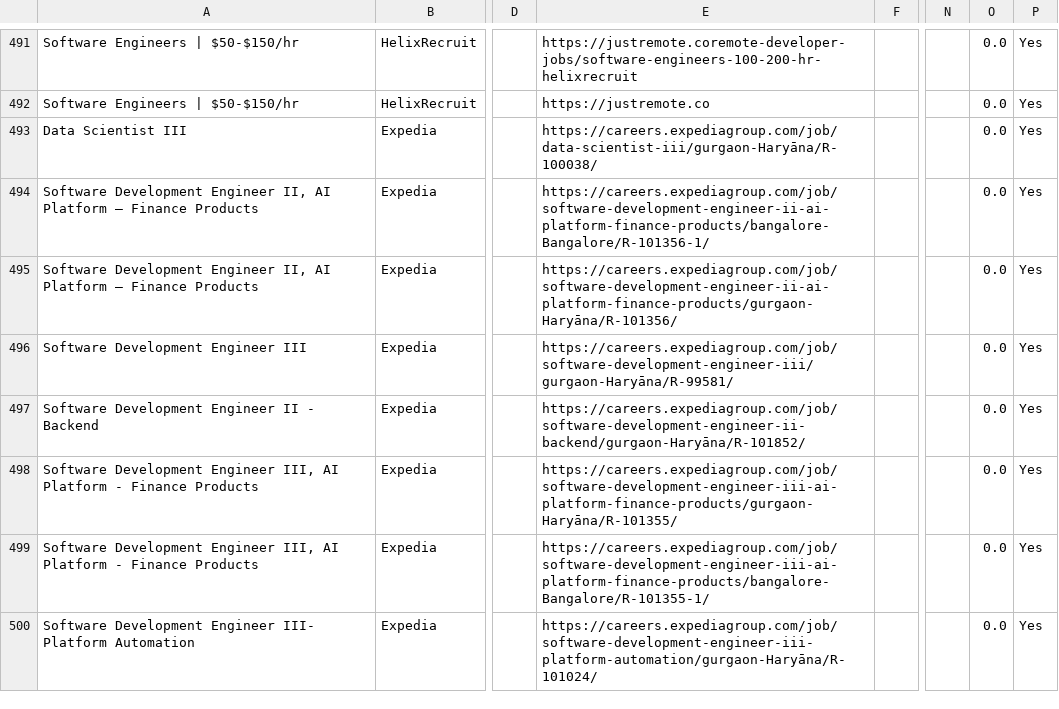
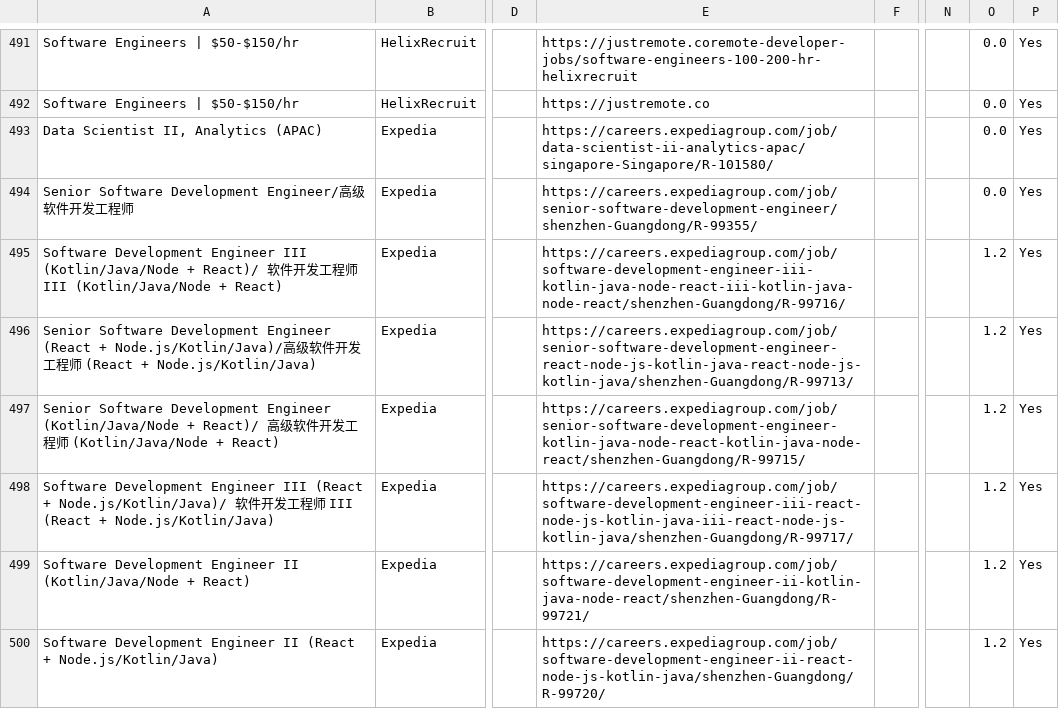
Before and after one commit to naman011/python-projects-secondary, a CSV file: data/jobs.csv, drawn as a sheet; only a part is shown, gaps mark what is left out; the diff covers the shown part only; the diff names each change by its address in the sheet, - before the commit and + after, or states it on an @@ line.

```diff
--- a/data/jobs.csv
+++ b/data/jobs.csv
-A493: Data Scientist III
+A493: Data Scientist II, Analytics (APAC)
-E493: https://careers.expediagroup.com/job/data-scientist-iii/gurgaon-Haryāna/R-100038/
+E493: https://careers.expediagroup.com/job/data-scientist-ii-analytics-apac/singapore-Singapore/R-101580/
-A494: Software Development Engineer II, AI Platform – Finance Products
+A494: Senior Software Development Engineer/高级软件开发工程师
-E494: https://careers.expediagroup.com/job/software-development-engineer-ii-ai-platform-finance-products/bangalore-Bangalore/R-101356-1/
+E494: https://careers.expediagroup.com/job/senior-software-development-engineer/shenzhen-Guangdong/R-99355/
-A495: …Development Engineer II, AI Platform – Finance Products
+A495: …Development Engineer III (Kotlin/Java/Node + React)/ 软件开发工程师 III (Kotlin/Java/Node + React)
-E495: https://careers.expediagroup.com/job/software-development-engineer-ii-ai-platform-finance-products/gurgaon-Haryāna/R-101356/
+E495: https://careers.expediagroup.com/job/software-development-engineer-iii-kotlin-java-node-react-iii-kotlin-java-node-react/shenzhen-Guangdong/R-99716/
-O495:O500: 0.0
+O495:O500: 1.2
-A496: Software Development Engineer III
+A496: Senior Software Development Engineer (React + Node.js/Kotlin/Java)/高级软件开发工程师 (React + Node.js/Kotlin/Java)
-E496: https://careers.expediagroup.com/job/software-development-engineer-iii/gurgaon-Haryāna/R-99581/
+E496: https://careers.expediagroup.com/job/senior-software-development-engineer-react-node-js-kotlin-java-react-node-js-kotlin-java/shenzhen-Guangdong/R-99713/
-A497: Software Development Engineer II - Backend
+A497: Senior Software Development Engineer (Kotlin/Java/Node + React)/ 高级软件开发工程师 (Kotlin/Java/Node + React)
-E497: https://careers.expediagroup.com/job/software-development-engineer-ii-backend/gurgaon-Haryāna/R-101852/
+E497: https://careers.expediagroup.com/job/senior-software-development-engineer-kotlin-java-node-react-kotlin-java-node-react/shenzhen-Guangdong/R-99715/
-A498: …Development Engineer III, AI Platform - Finance Products
+A498: …Development Engineer III (React + Node.js/Kotlin/Java)/ 软件开发工程师 III (React + Node.js/Kotlin/Java)
-E498: https://careers.expediagroup.com/job/software-development-engineer-iii-ai-platform-finance-products/gurgaon-Haryāna/R-101355/
+E498: https://careers.expediagroup.com/job/software-development-engineer-iii-react-node-js-kotlin-java-iii-react-node-js-kotlin-java/shenzhen-Guangdong/R-99717/
-A499: …Development Engineer III, AI Platform - Finance Products
+A499: …Development Engineer II (Kotlin/Java/Node + React)
-E499: https://careers.expediagroup.com/job/software-development-engineer-iii-ai-platform-finance-products/bangalore-Bangalore/R-101355-1/
+E499: https://careers.expediagroup.com/job/software-development-engineer-ii-kotlin-java-node-react/shenzhen-Guangdong/R-99721/
-A500: …Development Engineer III- Platform Automation
+A500: …Development Engineer II (React + Node.js/Kotlin/Java)
-E500: https://careers.expediagroup.com/job/software-development-engineer-iii-platform-automation/gurgaon-Haryāna/R-101024/
+E500: https://careers.expediagroup.com/job/software-development-engineer-ii-react-node-js-kotlin-java/shenzhen-Guangdong/R-99720/
```
Also changed, not shown: 1 removed row and 14 edited cells elsewhere in this file, 1 other file.
